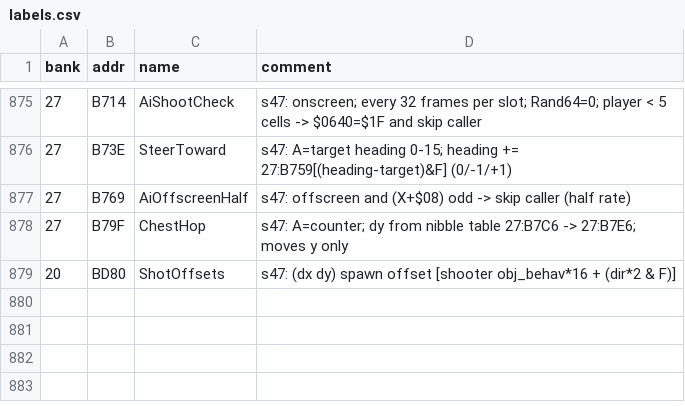
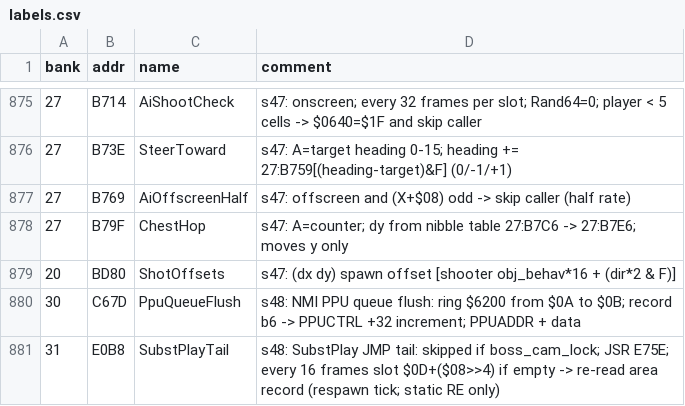
Before and after one commit to sleepy9090/CRYSTAL-AI-LIS, a CSV file: labels.csv, drawn as a sheet; only a part is shown, gaps mark what is left out; the diff names each change by its address in the sheet, - before the commit and + after, or states it on an @@ line.

```diff
--- a/labels.csv
+++ b/labels.csv
+row 880: 30 | C67D | PpuQueueFlush | s48: NMI PPU queue flush: ring $6200 from $0A to $0B; record b6 -> PPUCTRL +32 increment; PPUADDR + data
+row 881: 31 | E0B8 | SubstPlayTail | s48: SubstPlay JMP tail: skipped if boss_cam_lock; JSR E75E; every 16 frames slot $0D+($08>>4) if empty -> re-read area record (respawn tick; static RE only)
```
Also changed, not shown: 2 other files.
